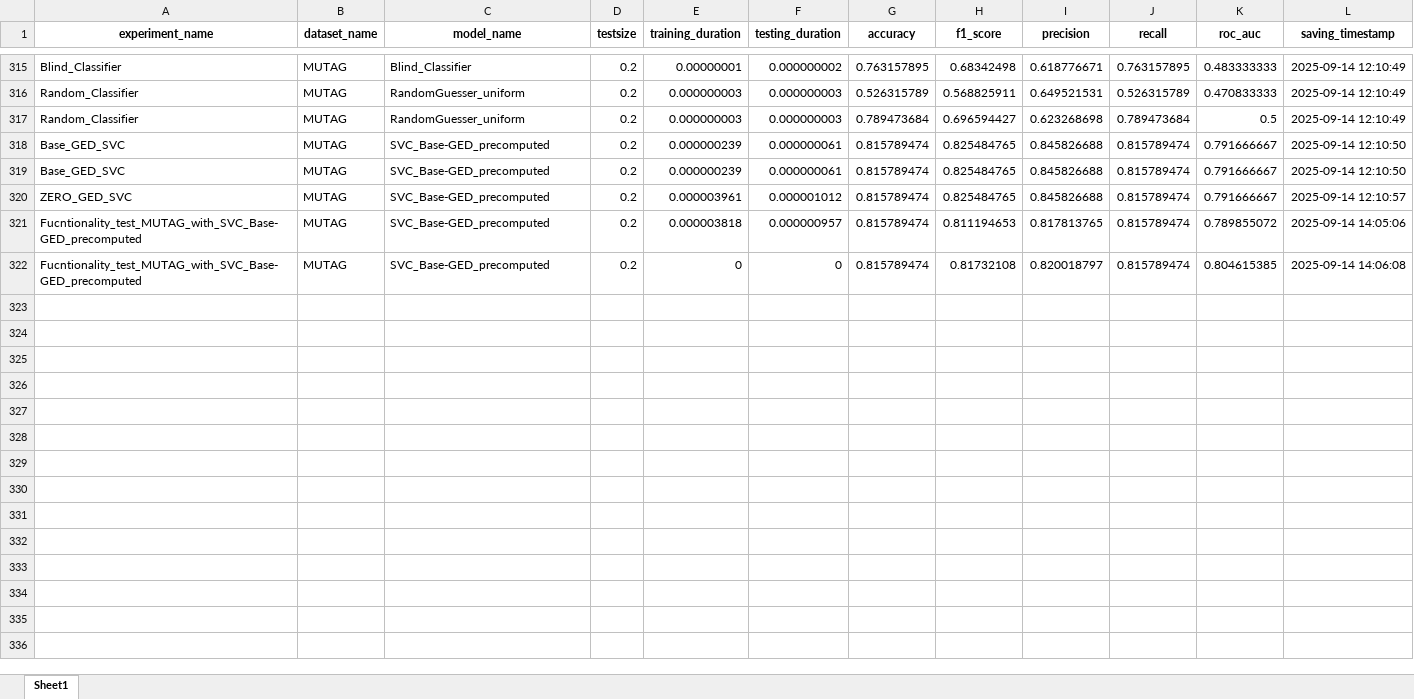
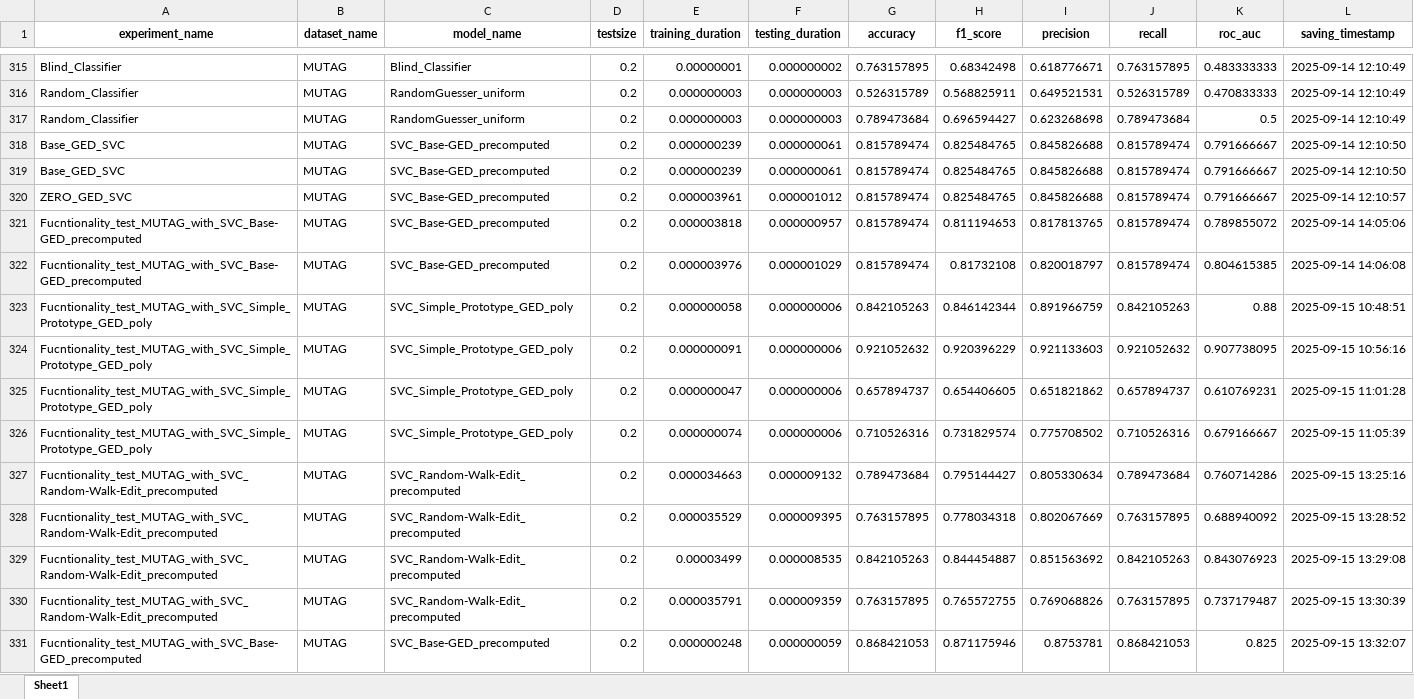
Before and after one commit to SimonESchumacher/Exploration-of-the-Potential-of-GED-based-Classifiers, an Excel workbook: configs/test_results.xlsx, sheet Sheet1, drawn as a sheet; only a part is shown, gaps mark what is left out; values as stored, in another font and other column widths than the file's, no borders; rows hold the shown columns only; the diff covers the shown part only; the diff names each change by its address in the sheet, - before the commit and + after, or states it on an @@ line.

```diff
--- a/configs/test_results.xlsx (sheet Sheet1)
+++ b/configs/test_results.xlsx (sheet Sheet1)
-E322 (training_duration): 0
+E322 (training_duration): 0.000003976
-F322 (testing_duration): 0
+F322 (testing_duration): 0.000001029
+row 323: Fucntionality_test_MUTAG_with_SVC_Simple_Prototype_GED_poly | MUTAG | SVC_Simple_Prototype_GED_poly | 0.2 | 0.000000058 | 0.000000006 | 0.842105263 | 0.846142344 | 0.891966759 | 0.842105263 | 0.88 | 2025-09-15 10:48:51
+row 324: Fucntionality_test_MUTAG_with_SVC_Simple_Prototype_GED_poly | MUTAG | SVC_Simple_Prototype_GED_poly | 0.2 | 0.000000091 | 0.000000006 | 0.921052632 | 0.920396229 | 0.921133603 | 0.921052632 | 0.907738095 | 2025-09-15 10:56:16
+row 325: Fucntionality_test_MUTAG_with_SVC_Simple_Prototype_GED_poly | MUTAG | SVC_Simple_Prototype_GED_poly | 0.2 | 0.000000047 | 0.000000006 | 0.657894737 | 0.654406605 | 0.651821862 | 0.657894737 | 0.610769231 | 2025-09-15 11:01:28
+row 326: Fucntionality_test_MUTAG_with_SVC_Simple_Prototype_GED_poly | MUTAG | SVC_Simple_Prototype_GED_poly | 0.2 | 0.000000074 | 0.000000006 | 0.710526316 | 0.731829574 | 0.775708502 | 0.710526316 | 0.679166667 | 2025-09-15 11:05:39
+row 327: Fucntionality_test_MUTAG_with_SVC_Random-Walk-Edit_precomputed | MUTAG | SVC_Random-Walk-Edit_precomputed | 0.2 | 0.000034663 | 0.000009132 | 0.789473684 | 0.795144427 | 0.805330634 | 0.789473684 | 0.760714286 | 2025-09-15 13:25:16
+row 328: Fucntionality_test_MUTAG_with_SVC_Random-Walk-Edit_precomputed | MUTAG | SVC_Random-Walk-Edit_precomputed | 0.2 | 0.000035529 | 0.000009395 | 0.763157895 | 0.778034318 | 0.802067669 | 0.763157895 | 0.688940092 | 2025-09-15 13:28:52
+row 329: Fucntionality_test_MUTAG_with_SVC_Random-Walk-Edit_precomputed | MUTAG | SVC_Random-Walk-Edit_precomputed | 0.2 | 0.00003499 | 0.000008535 | 0.842105263 | 0.844454887 | 0.851563692 | 0.842105263 | 0.843076923 | 2025-09-15 13:29:08
+row 330: Fucntionality_test_MUTAG_with_SVC_Random-Walk-Edit_precomputed | MUTAG | SVC_Random-Walk-Edit_precomputed | 0.2 | 0.000035791 | 0.000009359 | 0.763157895 | 0.765572755 | 0.769068826 | 0.763157895 | 0.737179487 | 2025-09-15 13:30:39
+row 331: Fucntionality_test_MUTAG_with_SVC_Base-GED_precomputed | MUTAG | SVC_Base-GED_precomputed | 0.2 | 0.000000248 | 0.000000059 | 0.868421053 | 0.871175946 | 0.8753781 | 0.868421053 | 0.825 | 2025-09-15 13:32:07
```
Also changed, not shown: 43 added rows elsewhere in this sheet, configs/results/initial_test_run_MUTAG_results.xlsx, configs/test_diagnostics.xlsx, 34 other files.
